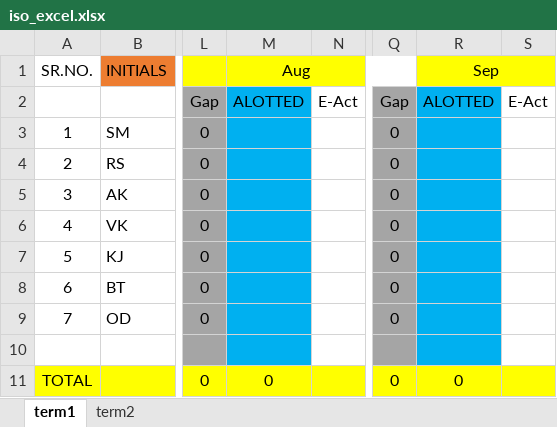
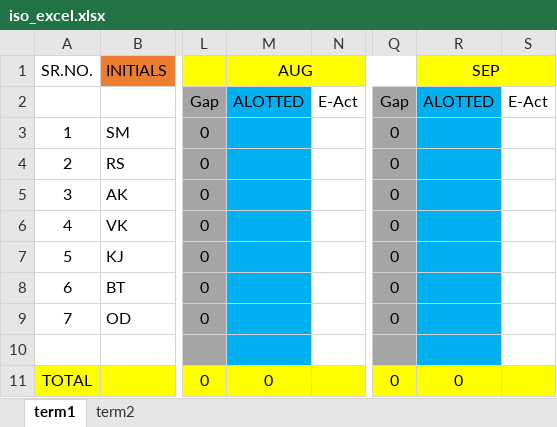
Before and after one commit to NISHANTTMAURYA/mummy, an Excel workbook: iso_excel.xlsx, sheet term1, drawn as a sheet; only a part is shown, gaps mark what is left out; values as stored, in another font and other column widths than the file's, no borders; the diff names each change by its address in the sheet, - before the commit and + after, or states it on an @@ line.

```diff
--- a/iso_excel.xlsx (sheet term1)
+++ b/iso_excel.xlsx (sheet term1)
-M1: Aug
+M1: AUG
-R1: Sep
+R1: SEP
```
Also changed, not shown: excel_copies/iso_excel_2023-2024_term1_SYJC.xlsx, 12 other files.
